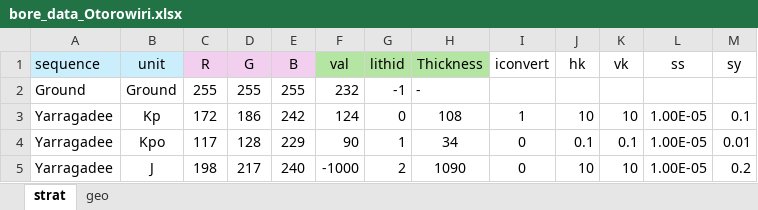
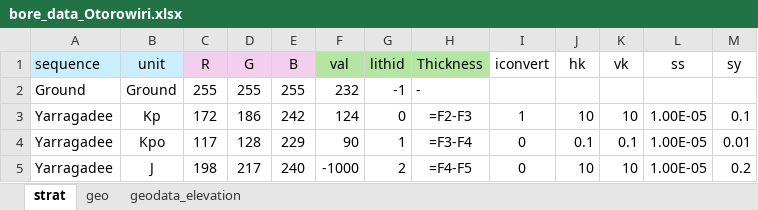
Before and after one commit to malvina-chmielarski/Otorowiri, an Excel workbook: Data/Data_geology/bore_data_Otorowiri.xlsx, sheet strat, drawn as a sheet; values as stored, in another font and other column widths than the file's, no borders; formulas without a stored value are shown as written; the diff names each change by its address in the sheet, - before the commit and + after, or states it on an @@ line.

```diff
--- a/Data/Data_geology/bore_data_Otorowiri.xlsx (sheet strat)
+++ b/Data/Data_geology/bore_data_Otorowiri.xlsx (sheet strat)
+sheet tab: geodata_elevation
-H3 (Thickness): 108
+H3 (Thickness): =F2-F3
-H4 (Thickness): 34
+H4 (Thickness): =F3-F4
-H5 (Thickness): 1090
+H5 (Thickness): =F4-F5
```
Also changed, not shown: 3 other files.
